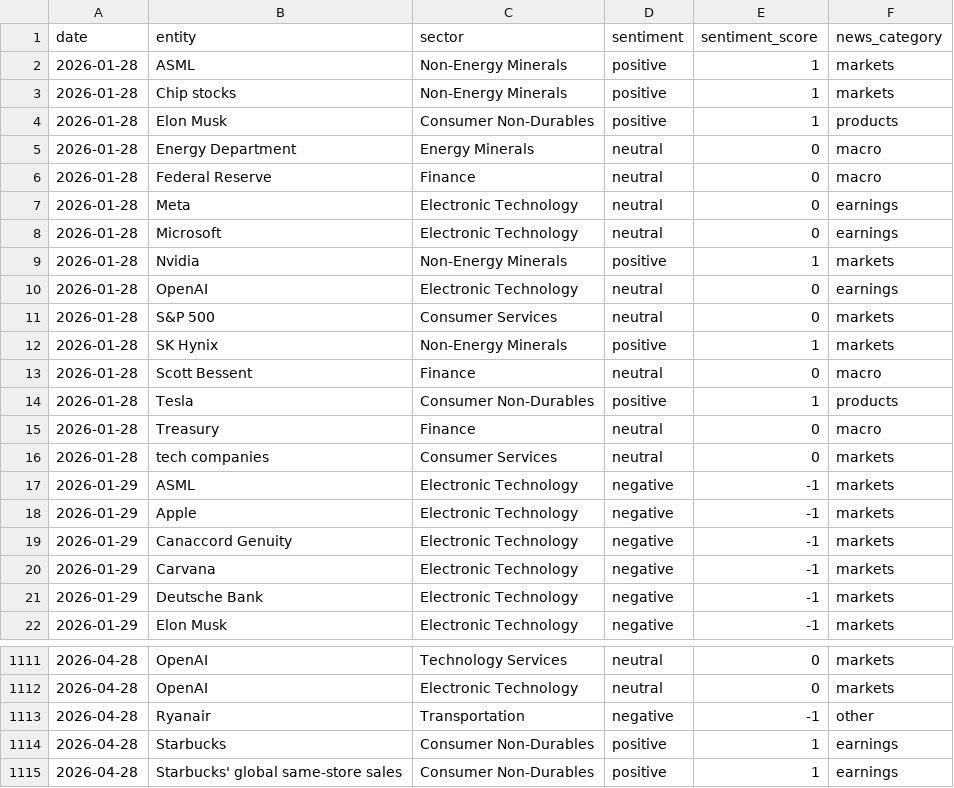
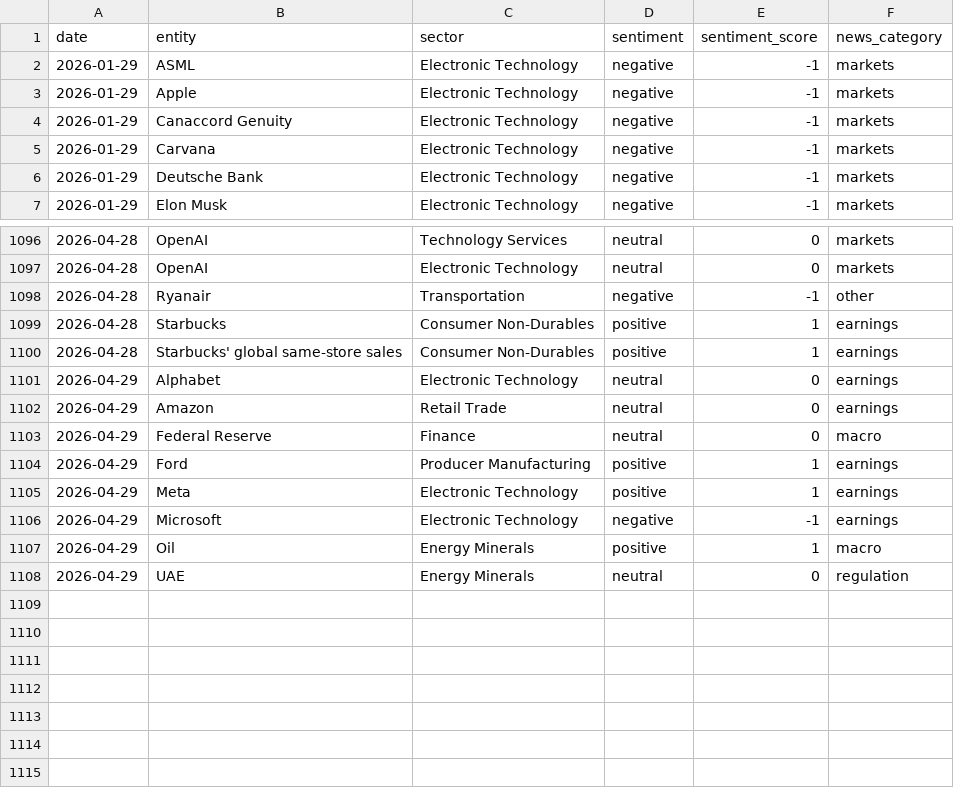
Before and after one commit to laceto/rss_feed, a TSV file: data/entity_sentiment_ts.tsv, drawn as a sheet; only a part is shown, gaps mark what is left out.

```diff
--- a/data/entity_sentiment_ts.tsv
+++ b/data/entity_sentiment_ts.tsv
@@ -1,17 +1,2 @@
 date	entity	sector	sentiment	sentiment_score	news_category
-2026-01-28	ASML	Non-Energy Minerals	positive	1	markets
-2026-01-28	Chip stocks	Non-Energy Minerals	positive	1	markets
-2026-01-28	Elon Musk	Consumer Non-Durables	positive	1	products
-2026-01-28	Energy Department	Energy Minerals	neutral	0	macro
-2026-01-28	Federal Reserve	Finance	neutral	0	macro
-2026-01-28	Meta	Electronic Technology	neutral	0	earnings
-2026-01-28	Microsoft	Electronic Technology	neutral	0	earnings
-2026-01-28	Nvidia	Non-Energy Minerals	positive	1	markets
-2026-01-28	OpenAI	Electronic Technology	neutral	0	earnings
-2026-01-28	S&P 500	Consumer Services	neutral	0	markets
-2026-01-28	SK Hynix	Non-Energy Minerals	positive	1	markets
-2026-01-28	Scott Bessent	Finance	neutral	0	macro
-2026-01-28	Tesla	Consumer Non-Durables	positive	1	products
-2026-01-28	Treasury	Finance	neutral	0	macro
-2026-01-28	tech companies	Consumer Services	neutral	0	markets
 2026-01-29	ASML	Electronic Technology	negative	-1	markets
@@ -1115 +1100,9 @@ date	entity	sector	sentiment	sentiment_score	news_category
 2026-04-28	Starbucks' global same-store sales	Consumer Non-Durables	positive	1	earnings
+2026-04-29	Alphabet	Electronic Technology	neutral	0	earnings
+2026-04-29	Amazon	Retail Trade	neutral	0	earnings
+2026-04-29	Federal Reserve	Finance	neutral	0	macro
+2026-04-29	Ford	Producer Manufacturing	positive	1	earnings
+2026-04-29	Meta	Electronic Technology	positive	1	earnings
+2026-04-29	Microsoft	Electronic Technology	negative	-1	earnings
+2026-04-29	Oil	Energy Minerals	positive	1	macro
+2026-04-29	UAE	Energy Minerals	neutral	0	regulation
```
Also changed, not shown: data/sector_sentiment_pivot.tsv, data/sector_summary.tsv, 16 other files.
